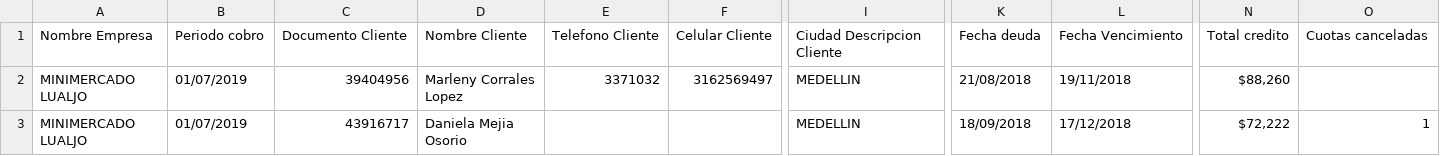
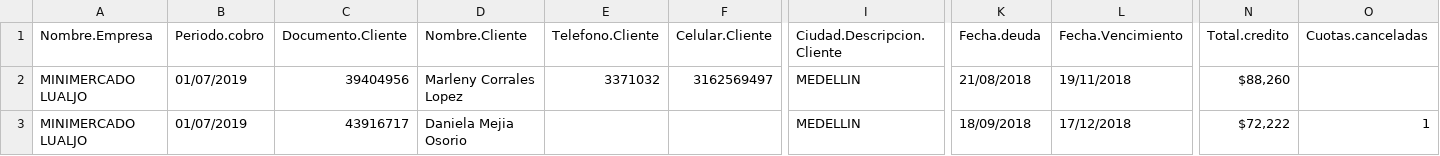
Before and after one commit to GodSpacex/Mineria_de_Datos, a CSV file: DATASET_RP_1.csv, drawn as a sheet; only a part is shown, gaps mark what is left out; the diff covers the shown part only; the diff names each change by its address in the sheet, - before the commit and + after, or states it on an @@ line.

Commit message:
Update DATASET_RP_1.csv

```diff
--- a/DATASET_RP_1.csv
+++ b/DATASET_RP_1.csv
-A1: Nombre Empresa
+A1: Nombre.Empresa
-B1: Periodo cobro
+B1: Periodo.cobro
-C1: Documento Cliente
+C1: Documento.Cliente
-D1: Nombre Cliente
+D1: Nombre.Cliente
-E1: Telefono Cliente
+E1: Telefono.Cliente
-F1: Celular Cliente
+F1: Celular.Cliente
-I1: Ciudad Descripcion Cliente
+I1: Ciudad.Descripcion.Cliente
-K1: Fecha deuda
+K1: Fecha.deuda
-L1: Fecha Vencimiento
+L1: Fecha.Vencimiento
-N1: Total credito
+N1: Total.credito
-O1: Cuotas canceladas
+O1: Cuotas.canceladas
```
Also changed, not shown: 11 edited cells elsewhere in this file.
